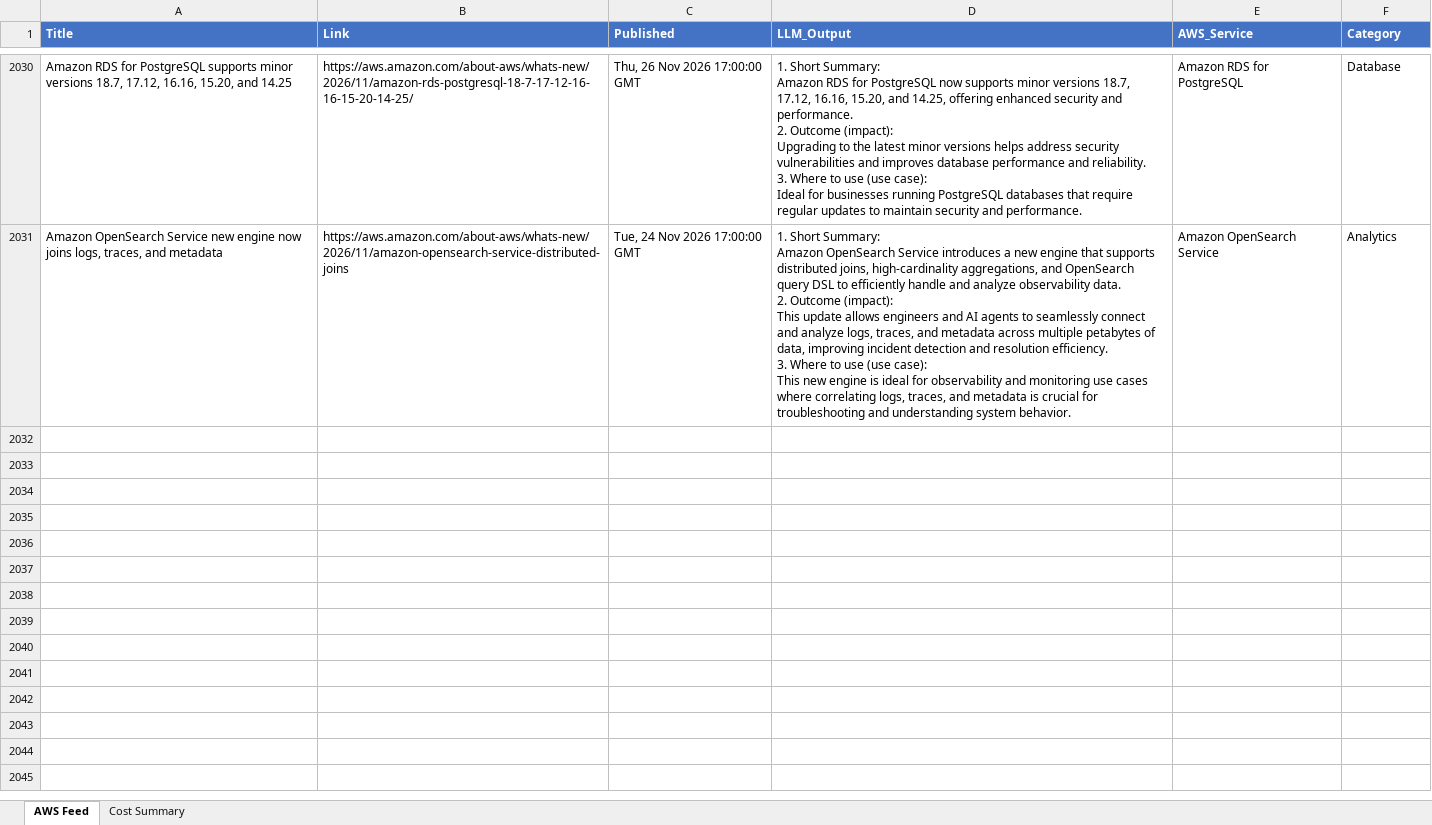
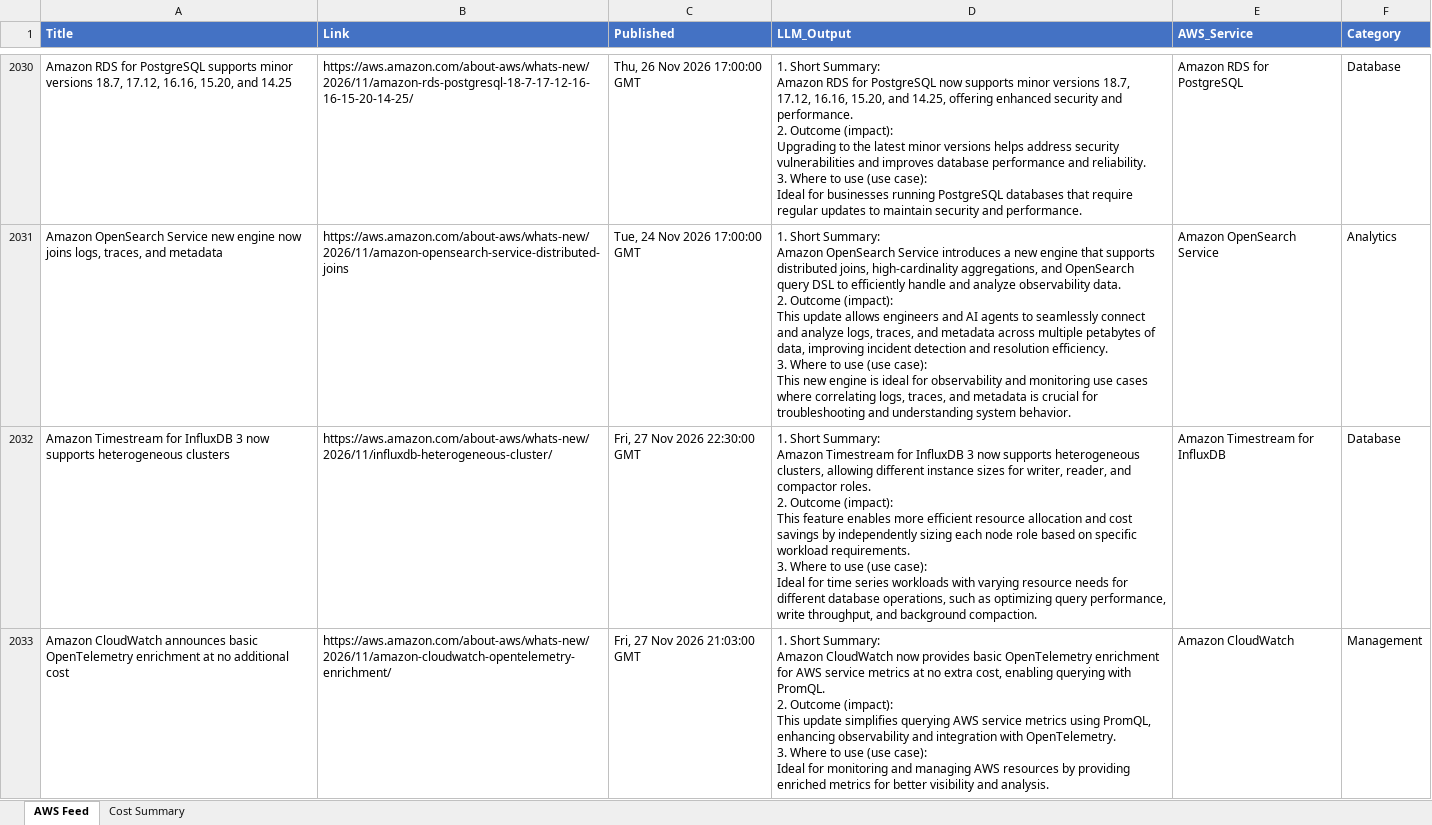
Before and after one commit to TarunAngalakuduru/whats-new-in-aws, an Excel workbook: aws_feed_master.xlsx, sheet AWS Feed, drawn as a sheet; only a part is shown, gaps mark what is left out; values as stored, in another font and other column widths than the file's, no borders; ↵ is a line break in a cell; the diff covers the shown part only; the diff names each change by its address in the sheet, - before the commit and + after, or states it on an @@ line.

```diff
--- a/aws_feed_master.xlsx (sheet AWS Feed)
+++ b/aws_feed_master.xlsx (sheet AWS Feed)
+row 2032: Amazon Timestream for InfluxDB 3 now supports heterogeneous clusters | https://aws.amazon.com/about-aws/whats-new/2026/11/influxdb-heterogeneous-cluster/ | Fri, 27 Nov 2026 22:30:00 GMT | 1. Short Summary: ↵ Amazon Timestream for InfluxDB 3 now supports heterogeneous clusters, allowing different instance sizes for writer, reader, and compactor roles. ↵ 2. Outcome (impact): ↵ This feature enables more efficient resource allocation and cost savings by independently sizing each node role based on specific workload requirements. ↵ 3. Where to use (use case): ↵ Ideal for time series workloads with varying resource needs for different database operations, such as optimizing query performance, write throughput, and background compaction. | Amazon Timestream for InfluxDB | Database
+row 2033: Amazon CloudWatch announces basic OpenTelemetry enrichment at no additional cost | https://aws.amazon.com/about-aws/whats-new/2026/11/amazon-cloudwatch-opentelemetry-enrichment/ | Fri, 27 Nov 2026 21:03:00 GMT | 1. Short Summary: ↵ Amazon CloudWatch now provides basic OpenTelemetry enrichment for AWS service metrics at no extra cost, enabling querying with PromQL. ↵ 2. Outcome (impact): ↵ This update simplifies querying AWS service metrics using PromQL, enhancing observability and integration with OpenTelemetry. ↵ 3. Where to use (use case): ↵ Ideal for monitoring and managing AWS resources by providing enriched metrics for better visibility and analysis. | Amazon CloudWatch | Management
```
Also changed, not shown: 2 added rows elsewhere in this sheet, sheet Cost Summary.
